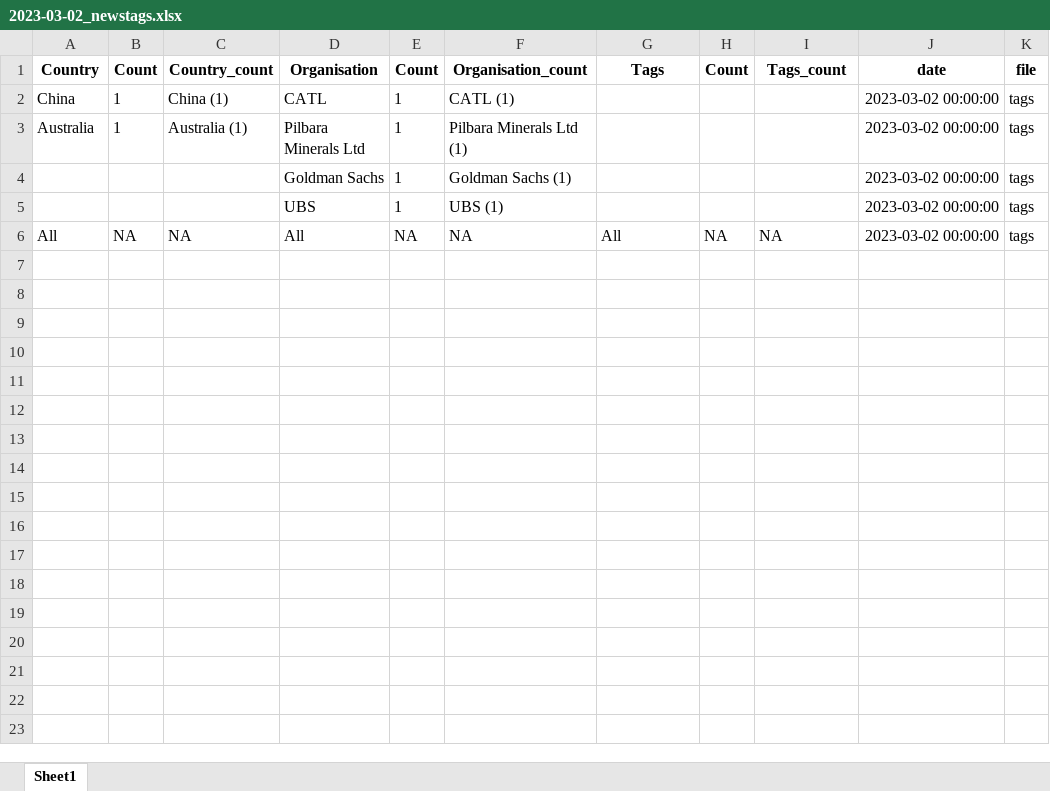
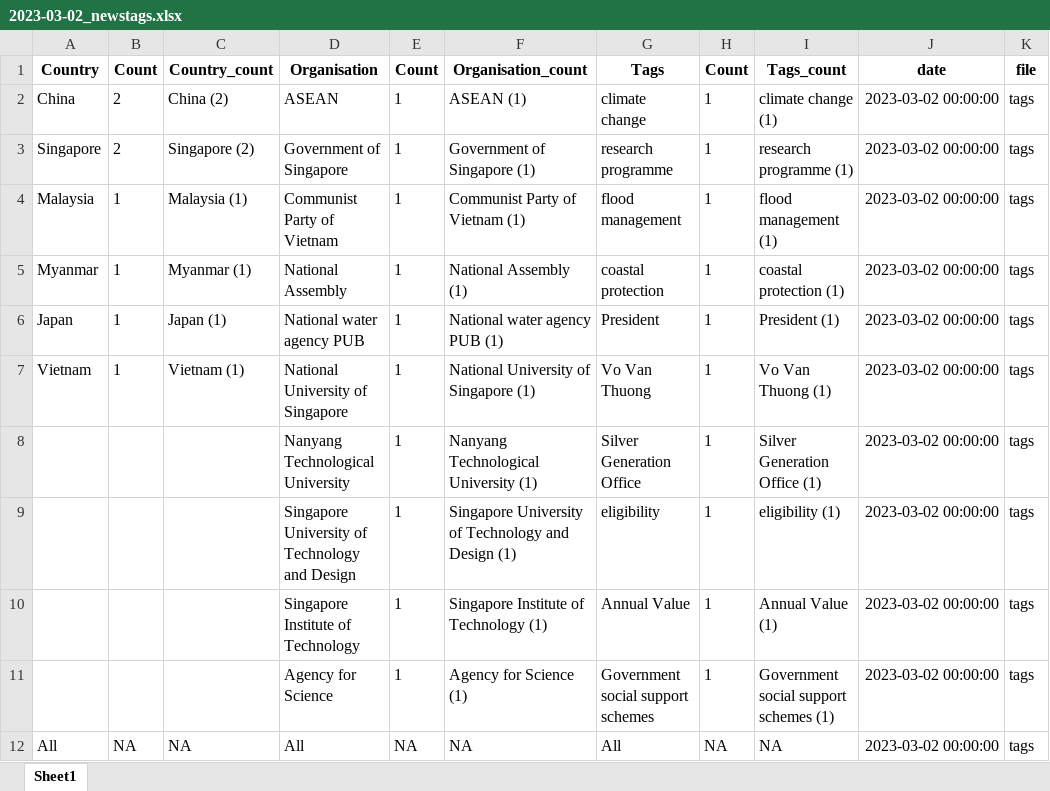
Before and after one commit to arjunkmrm/llm-based-news-insights, an Excel workbook: datasets/ucrawler/2023-03-02/2023-03-02_newstags.xlsx, sheet Sheet1, drawn as a sheet; values as stored, in another font and other column widths than the file's, no borders; removed rows and columns are numbered as before the commit, all else as after; the diff names each change by its address in the sheet, - before the commit and + after, or states it on an @@ line.

```diff
--- a/datasets/ucrawler/2023-03-02/2023-03-02_newstags.xlsx (sheet Sheet1)
+++ b/datasets/ucrawler/2023-03-02/2023-03-02_newstags.xlsx (sheet Sheet1)
-B2 (Count): 1
+B2 (Count): 2
-C2 (Country_count): China (1)
+C2 (Country_count): China (2)
-D2 (Organisation): CATL
+D2 (Organisation): ASEAN
-F2 (Organisation_count): CATL (1)
+F2 (Organisation_count): ASEAN (1)
-G2 (Tags): (empty)
+G2 (Tags): climate change
-H2 (Count): (empty)
+H2 (Count): 1
-I2 (Tags_count): (empty)
+I2 (Tags_count): climate change (1)
-row 3: Australia | 1 | Australia (1) | Pilbara Minerals Ltd | 1 | Pilbara Minerals Ltd (1) |  |  |  | 2023-03-02 00:00:00 | tags
-row 4:  |  |  | Goldman Sachs | 1 | Goldman Sachs (1) |  |  |  | 2023-03-02 00:00:00 | tags
-row 5:  |  |  | UBS | 1 | UBS (1) |  |  |  | 2023-03-02 00:00:00 | tags
+row 3: Singapore | 2 | Singapore (2) | Government of Singapore | 1 | Government of Singapore (1) | research programme | 1 | research programme (1) | 2023-03-02 00:00:00 | tags
+row 4: Malaysia | 1 | Malaysia (1) | Communist Party of Vietnam | 1 | Communist Party of Vietnam (1) | flood management | 1 | flood management (1) | 2023-03-02 00:00:00 | tags
+row 5: Myanmar | 1 | Myanmar (1) | National Assembly | 1 | National Assembly (1) | coastal protection | 1 | coastal protection (1) | 2023-03-02 00:00:00 | tags
+row 6: Japan | 1 | Japan (1) | National water agency PUB | 1 | National water agency PUB (1) | President | 1 | President (1) | 2023-03-02 00:00:00 | tags
+row 7: Vietnam | 1 | Vietnam (1) | National University of Singapore | 1 | National University of Singapore (1) | Vo Van Thuong | 1 | Vo Van Thuong (1) | 2023-03-02 00:00:00 | tags
+row 8:  |  |  | Nanyang Technological University | 1 | Nanyang Technological University (1) | Silver Generation Office | 1 | Silver Generation Office (1) | 2023-03-02 00:00:00 | tags
+row 9:  |  |  | Singapore University of Technology and Design | 1 | Singapore University of Technology and Design (1) | eligibility | 1 | eligibility (1) | 2023-03-02 00:00:00 | tags
+row 10:  |  |  | Singapore Institute of Technology | 1 | Singapore Institute of Technology (1) | Annual Value | 1 | Annual Value (1) | 2023-03-02 00:00:00 | tags
+row 11:  |  |  | Agency for Science | 1 | Agency for Science (1) | Government social support schemes | 1 | Government social support schemes (1) | 2023-03-02 00:00:00 | tags
```
Also changed, not shown: 3 other files.
